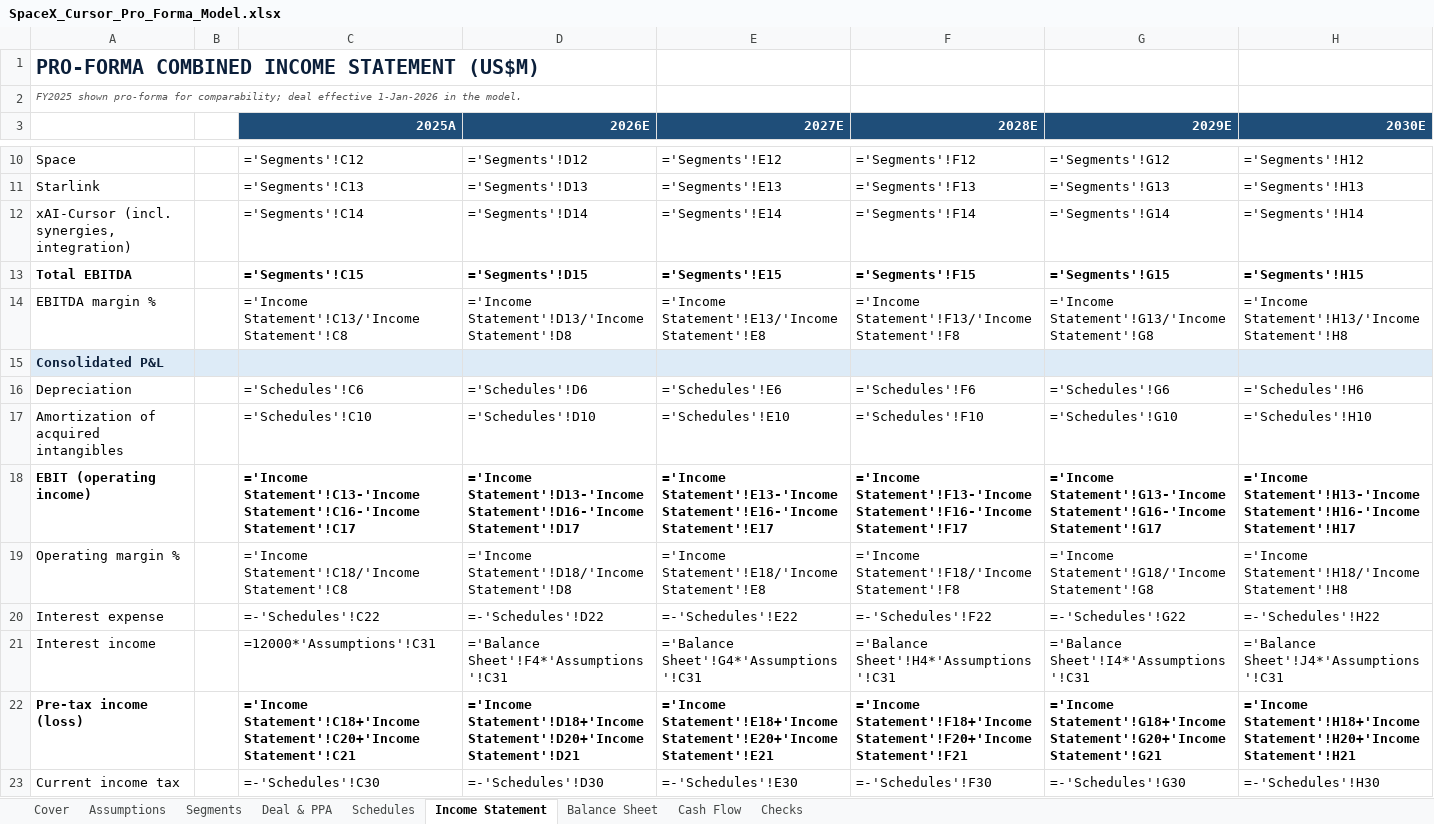
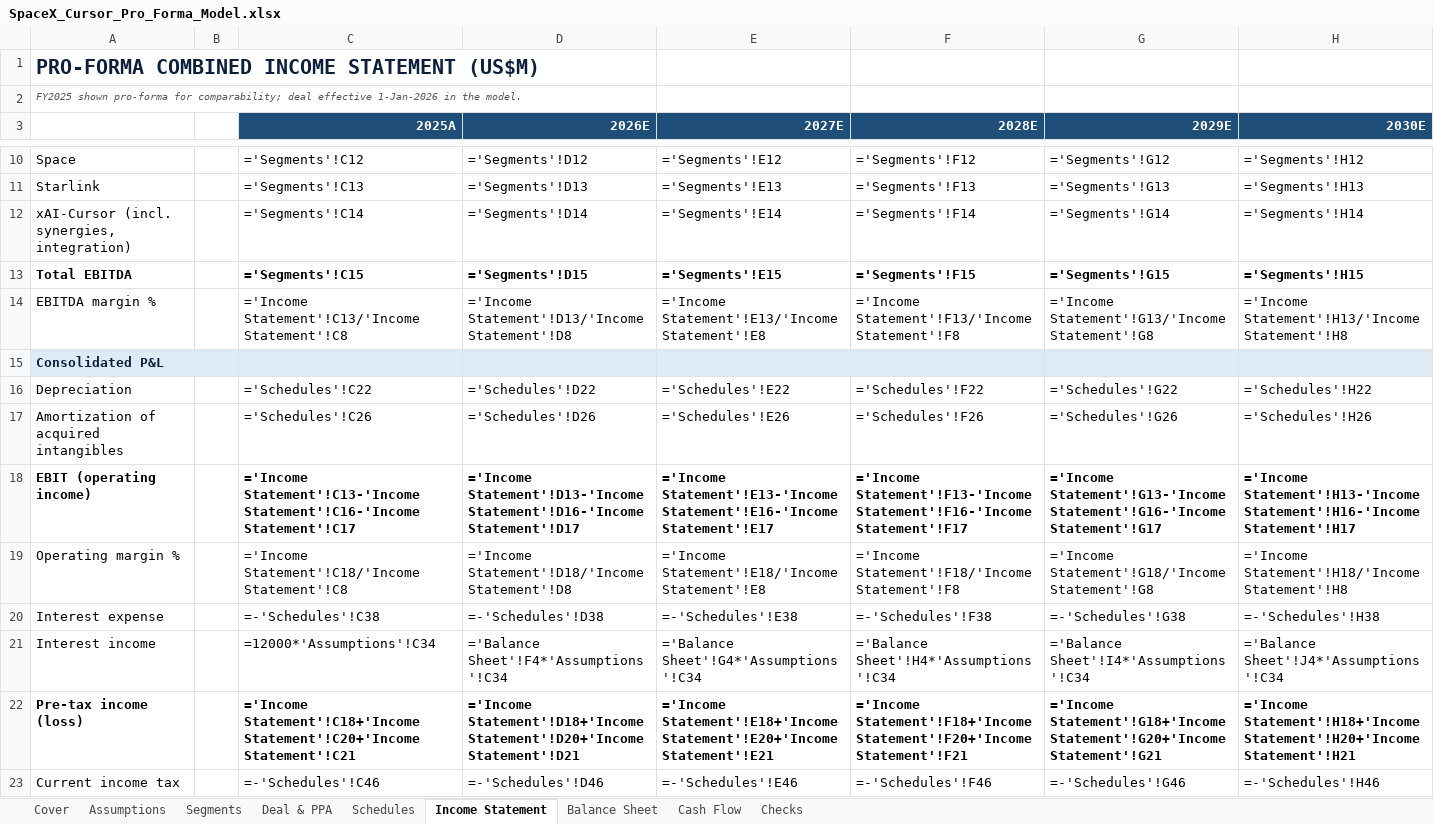
Before and after one commit to ms4674/Equity-research, an Excel workbook: SpaceX_Cursor_Pro_Forma_Model.xlsx, sheet Income Statement, drawn as a sheet; only a part is shown, gaps mark what is left out; values as stored, in another font and other column widths than the file's, no borders; formulas without a stored value are shown as written; the diff covers the shown part only; the diff names each change by its address in the sheet, - before the commit and + after, or states it on an @@ line.

```diff
--- a/SpaceX_Cursor_Pro_Forma_Model.xlsx (sheet Income Statement)
+++ b/SpaceX_Cursor_Pro_Forma_Model.xlsx (sheet Income Statement)
-C16 (2025A): ='Schedules'!C6
+C16 (2025A): ='Schedules'!C22
-D16 (2026E): ='Schedules'!D6
+D16 (2026E): ='Schedules'!D22
-E16 (2027E): ='Schedules'!E6
+E16 (2027E): ='Schedules'!E22
-F16 (2028E): ='Schedules'!F6
+F16 (2028E): ='Schedules'!F22
-G16 (2029E): ='Schedules'!G6
+G16 (2029E): ='Schedules'!G22
-H16 (2030E): ='Schedules'!H6
+H16 (2030E): ='Schedules'!H22
-C17 (2025A): ='Schedules'!C10
+C17 (2025A): ='Schedules'!C26
-D17 (2026E): ='Schedules'!D10
+D17 (2026E): ='Schedules'!D26
-E17 (2027E): ='Schedules'!E10
+E17 (2027E): ='Schedules'!E26
-F17 (2028E): ='Schedules'!F10
+F17 (2028E): ='Schedules'!F26
-G17 (2029E): ='Schedules'!G10
+G17 (2029E): ='Schedules'!G26
-H17 (2030E): ='Schedules'!H10
+H17 (2030E): ='Schedules'!H26
-C20 (2025A): =-'Schedules'!C22
+C20 (2025A): =-'Schedules'!C38
-D20 (2026E): =-'Schedules'!D22
+D20 (2026E): =-'Schedules'!D38
-E20 (2027E): =-'Schedules'!E22
+E20 (2027E): =-'Schedules'!E38
-F20 (2028E): =-'Schedules'!F22
+F20 (2028E): =-'Schedules'!F38
-G20 (2029E): =-'Schedules'!G22
+G20 (2029E): =-'Schedules'!G38
-H20 (2030E): =-'Schedules'!H22
+H20 (2030E): =-'Schedules'!H38
-C21 (2025A): =12000*'Assumptions'!C31
+C21 (2025A): =12000*'Assumptions'!C34
-D21 (2026E): ='Balance Sheet'!F4*'Assumptions'!C31
+D21 (2026E): ='Balance Sheet'!F4*'Assumptions'!C34
-E21 (2027E): ='Balance Sheet'!G4*'Assumptions'!C31
+E21 (2027E): ='Balance Sheet'!G4*'Assumptions'!C34
-F21 (2028E): ='Balance Sheet'!H4*'Assumptions'!C31
+F21 (2028E): ='Balance Sheet'!H4*'Assumptions'!C34
-G21 (2029E): ='Balance Sheet'!I4*'Assumptions'!C31
+G21 (2029E): ='Balance Sheet'!I4*'Assumptions'!C34
-H21 (2030E): ='Balance Sheet'!J4*'Assumptions'!C31
+H21 (2030E): ='Balance Sheet'!J4*'Assumptions'!C34
-C23 (2025A): =-'Schedules'!C30
+C23 (2025A): =-'Schedules'!C46
-D23 (2026E): =-'Schedules'!D30
+D23 (2026E): =-'Schedules'!D46
-E23 (2027E): =-'Schedules'!E30
+E23 (2027E): =-'Schedules'!E46
-F23 (2028E): =-'Schedules'!F30
+F23 (2028E): =-'Schedules'!F46
-G23 (2029E): =-'Schedules'!G30
+G23 (2029E): =-'Schedules'!G46
-H23 (2030E): =-'Schedules'!H30
+H23 (2030E): =-'Schedules'!H46
```
Also changed, not shown: 12 edited cells elsewhere in this sheet, sheet Schedules, sheet Balance Sheet, sheet Assumptions, sheet Segments, sheet Cash Flow, sheet Deal & PPA, 1 other file.
